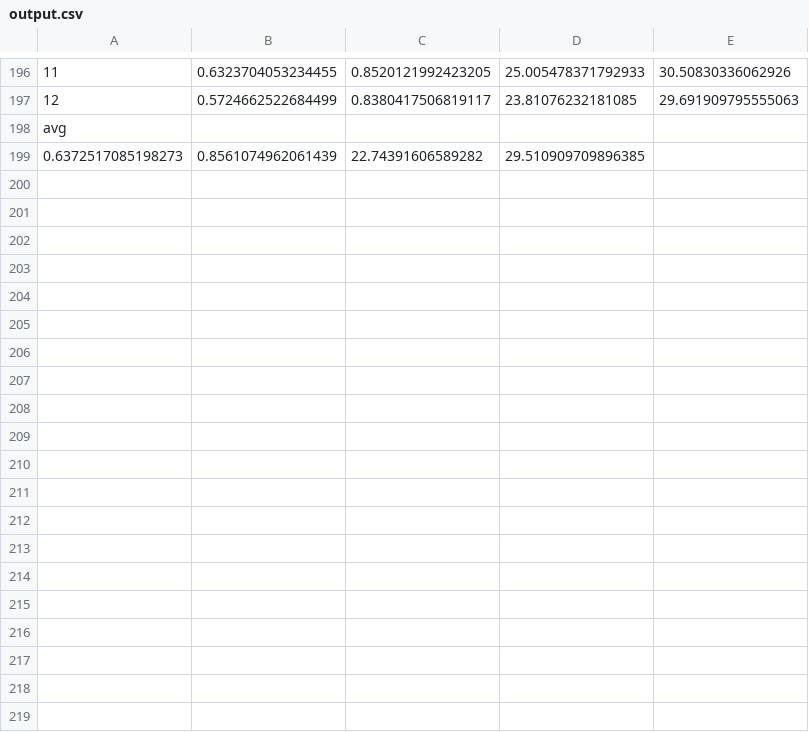
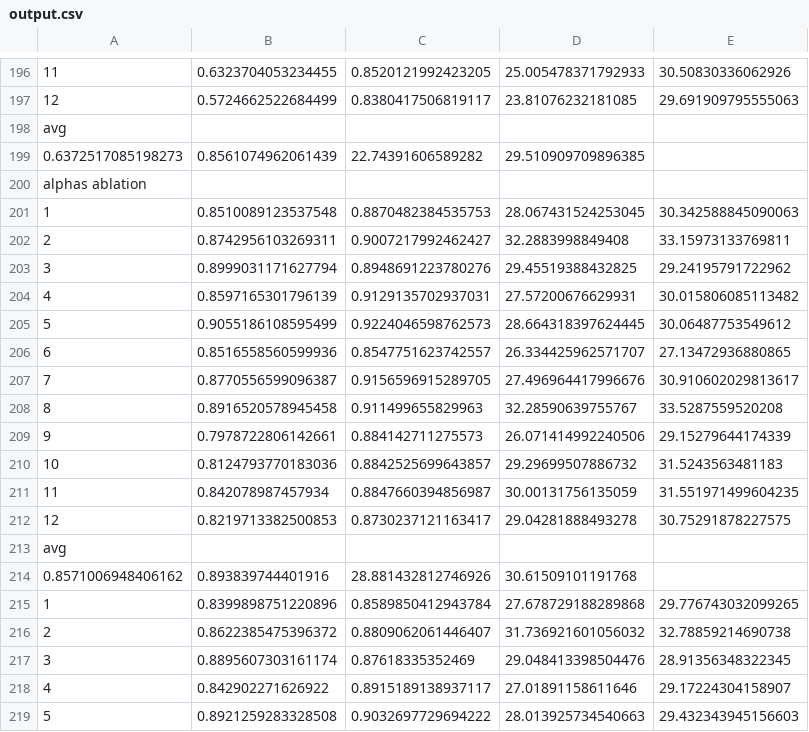
Before and after one commit to StephenChou-0621/Adaptive-Non-Blind-Image-Deblurring-with-Space-Variant-Gradient-and-Noise-Modelling, a CSV file: output.csv, drawn as a sheet; only a part is shown, gaps mark what is left out; the diff covers the shown part only.

```diff
--- a/output.csv
+++ b/output.csv
@@ -199 +199,21 @@ avg
 0.6372517085198273,0.8561074962061439,22.74391606589282,29.510909709896385
+alphas ablation
+1,0.8510089123537548,0.8870482384535753,28.067431524253045,30.342588845090063
+2,0.8742956103269311,0.9007217992462427,32.2883998849408,33.15973133769811
+3,0.8999031171627794,0.8948691223780276,29.45519388432825,29.24195791722962
+4,0.8597165301796139,0.9129135702937031,27.57200676629931,30.015806085113482
+5,0.9055186108595499,0.9224046598762573,28.664318397624445,30.06487753549612
+6,0.8516558560599936,0.8547751623742557,26.334425962571707,27.13472936880865
+7,0.8770556599096387,0.9156596915289705,27.496964417996676,30.910602029813617
+8,0.8916520578945458,0.911499655829963,32.28590639755767,33.5287559520208
+9,0.7978722806142661,0.884142711275573,26.071414992240506,29.15279644174339
+10,0.8124793770183036,0.8842525699643857,29.29699507886732,31.5243563481183
+11,0.842078987457934,0.8847660394856987,30.00131756135059,31.551971499604235
+12,0.8219713382500853,0.8730237121163417,29.04281888493278,30.75291878227575
+avg
+0.8571006948406162,0.893839744401916,28.881432812746926,30.61509101191768
+1,0.8399898751220896,0.8589850412943784,27.678729188289868,29.776743032099265
+2,0.8622385475396372,0.8809062061446407,31.736921601056032,32.78859214690738
+3,0.8895607303161174,0.87618335352469,29.048413398504476,28.91356348322345
+4,0.842902271626922,0.8915189138937117,27.01891158611646,29.17224304158907
+5,0.8921259283328508,0.9032697729694222,28.013925734540663,29.432343945156603
```
Also changed, not shown: 23 added rows elsewhere in this file, 1 other file.
